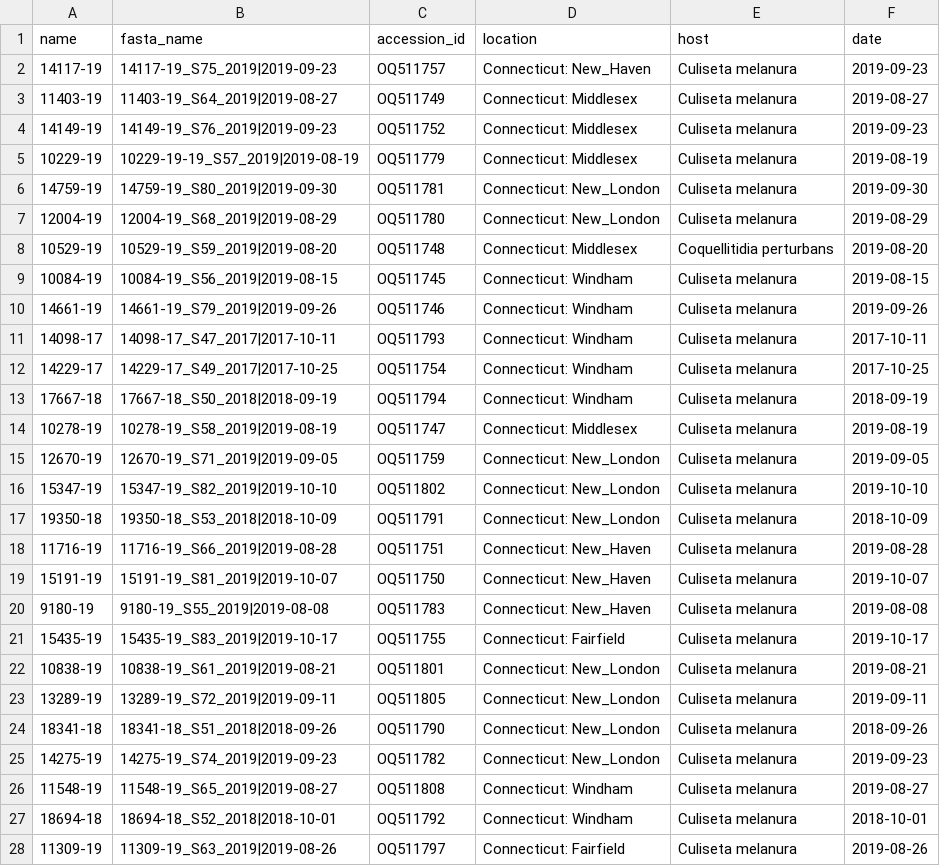
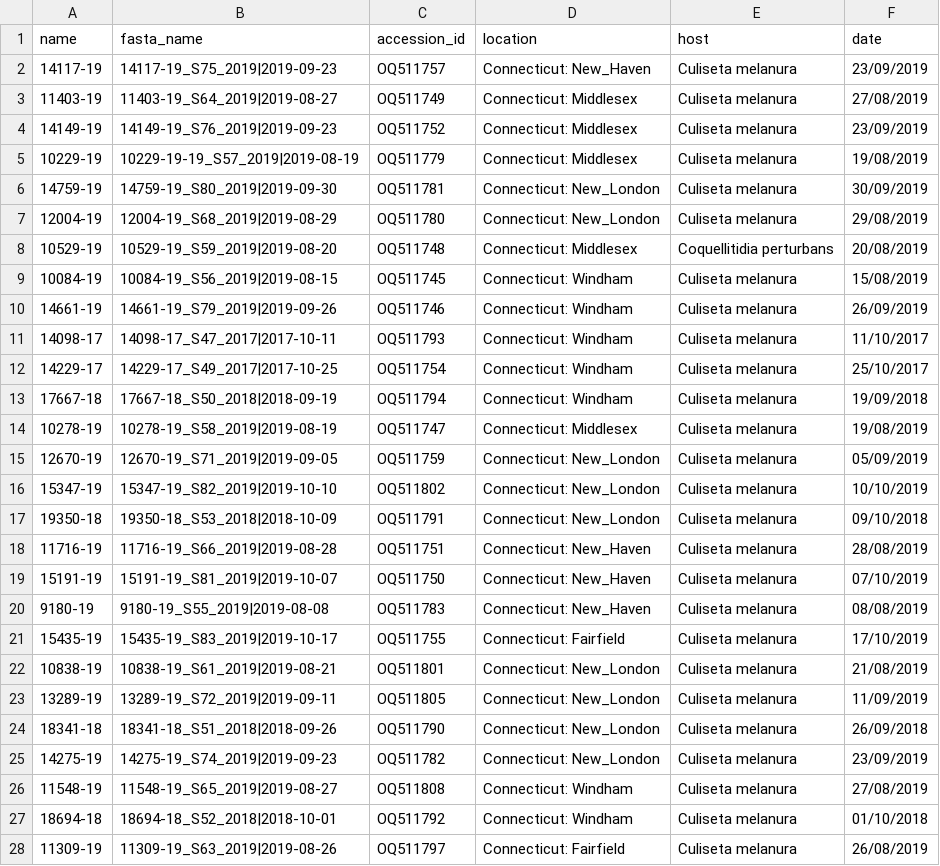
Before and after one commit to grubaughlab/eeev-genomics, a CSV file: genomic_data/new_genome_metadata.csv, drawn as a sheet; only a part is shown; the diff covers the shown part only.

```diff
--- a/genomic_data/new_genome_metadata.csv
+++ b/genomic_data/new_genome_metadata.csv
@@ -1,28 +1,28 @@
 name,fasta_name,accession_id,location,host,date
-14117-19,14117-19_S75_2019|2019-09-23,OQ511757,Connecticut: New_Haven,Culiseta melanura,2019-09-23
-11403-19,11403-19_S64_2019|2019-08-27,OQ511749,Connecticut: Middlesex,Culiseta melanura,2019-08-27
-14149-19,14149-19_S76_2019|2019-09-23,OQ511752,Connecticut: Middlesex,Culiseta melanura,2019-09-23
-10229-19,10229-19-19_S57_2019|2019-08-19,OQ511779,Connecticut: Middlesex,Culiseta melanura,2019-08-19
-14759-19,14759-19_S80_2019|2019-09-30,OQ511781,Connecticut: New_London,Culiseta melanura,2019-09-30
-12004-19,12004-19_S68_2019|2019-08-29,OQ511780,Connecticut: New_London,Culiseta melanura,2019-08-29
-10529-19,10529-19_S59_2019|2019-08-20,OQ511748,Connecticut: Middlesex,Coquellitidia perturbans,2019-08-20
-10084-19,10084-19_S56_2019|2019-08-15,OQ511745,Connecticut: Windham,Culiseta melanura,2019-08-15
-14661-19,14661-19_S79_2019|2019-09-26,OQ511746,Connecticut: Windham,Culiseta melanura,2019-09-26
-14098-17,14098-17_S47_2017|2017-10-11,OQ511793,Connecticut: Windham,Culiseta melanura,2017-10-11
-14229-17,14229-17_S49_2017|2017-10-25,OQ511754,Connecticut: Windham,Culiseta melanura,2017-10-25
-17667-18,17667-18_S50_2018|2018-09-19,OQ511794,Connecticut: Windham,Culiseta melanura,2018-09-19
-10278-19,10278-19_S58_2019|2019-08-19,OQ511747,Connecticut: Middlesex,Culiseta melanura,2019-08-19
-12670-19,12670-19_S71_2019|2019-09-05,OQ511759,Connecticut: New_London,Culiseta melanura,2019-09-05
-15347-19,15347-19_S82_2019|2019-10-10,OQ511802,Connecticut: New_London,Culiseta melanura,2019-10-10
-19350-18,19350-18_S53_2018|2018-10-09,OQ511791,Connecticut: New_London,Culiseta melanura,2018-10-09
-11716-19,11716-19_S66_2019|2019-08-28,OQ511751,Connecticut: New_Haven,Culiseta melanura,2019-08-28
-15191-19,15191-19_S81_2019|2019-10-07,OQ511750,Connecticut: New_Haven,Culiseta melanura,2019-10-07
-9180-19,9180-19_S55_2019|2019-08-08,OQ511783,Connecticut: New_Haven,Culiseta melanura,2019-08-08
-15435-19,15435-19_S83_2019|2019-10-17,OQ511755,Connecticut: Fairfield,Culiseta melanura,2019-10-17
-10838-19,10838-19_S61_2019|2019-08-21,OQ511801,Connecticut: New_London,Culiseta melanura,2019-08-21
-13289-19,13289-19_S72_2019|2019-09-11,OQ511805,Connecticut: New_London,Culiseta melanura,2019-09-11
-18341-18,18341-18_S51_2018|2018-09-26,OQ511790,Connecticut: New_London,Culiseta melanura,2018-09-26
-14275-19,14275-19_S74_2019|2019-09-23,OQ511782,Connecticut: New_London,Culiseta melanura,2019-09-23
-11548-19,11548-19_S65_2019|2019-08-27,OQ511808,Connecticut: Windham,Culiseta melanura,2019-08-27
-18694-18,18694-18_S52_2018|2018-10-01,OQ511792,Connecticut: Windham,Culiseta melanura,2018-10-01
-11309-19,11309-19_S63_2019|2019-08-26,OQ511797,Connecticut: Fairfield,Culiseta melanura,2019-08-26
+14117-19,14117-19_S75_2019|2019-09-23,OQ511757,Connecticut: New_Haven,Culiseta melanura,23/09/2019
+11403-19,11403-19_S64_2019|2019-08-27,OQ511749,Connecticut: Middlesex,Culiseta melanura,27/08/2019
+14149-19,14149-19_S76_2019|2019-09-23,OQ511752,Connecticut: Middlesex,Culiseta melanura,23/09/2019
+10229-19,10229-19-19_S57_2019|2019-08-19,OQ511779,Connecticut: Middlesex,Culiseta melanura,19/08/2019
+14759-19,14759-19_S80_2019|2019-09-30,OQ511781,Connecticut: New_London,Culiseta melanura,30/09/2019
+12004-19,12004-19_S68_2019|2019-08-29,OQ511780,Connecticut: New_London,Culiseta melanura,29/08/2019
+10529-19,10529-19_S59_2019|2019-08-20,OQ511748,Connecticut: Middlesex,Coquellitidia perturbans,20/08/2019
+10084-19,10084-19_S56_2019|2019-08-15,OQ511745,Connecticut: Windham,Culiseta melanura,15/08/2019
+14661-19,14661-19_S79_2019|2019-09-26,OQ511746,Connecticut: Windham,Culiseta melanura,26/09/2019
+14098-17,14098-17_S47_2017|2017-10-11,OQ511793,Connecticut: Windham,Culiseta melanura,11/10/2017
+14229-17,14229-17_S49_2017|2017-10-25,OQ511754,Connecticut: Windham,Culiseta melanura,25/10/2017
+17667-18,17667-18_S50_2018|2018-09-19,OQ511794,Connecticut: Windham,Culiseta melanura,19/09/2018
+10278-19,10278-19_S58_2019|2019-08-19,OQ511747,Connecticut: Middlesex,Culiseta melanura,19/08/2019
+12670-19,12670-19_S71_2019|2019-09-05,OQ511759,Connecticut: New_London,Culiseta melanura,05/09/2019
+15347-19,15347-19_S82_2019|2019-10-10,OQ511802,Connecticut: New_London,Culiseta melanura,10/10/2019
+19350-18,19350-18_S53_2018|2018-10-09,OQ511791,Connecticut: New_London,Culiseta melanura,09/10/2018
+11716-19,11716-19_S66_2019|2019-08-28,OQ511751,Connecticut: New_Haven,Culiseta melanura,28/08/2019
+15191-19,15191-19_S81_2019|2019-10-07,OQ511750,Connecticut: New_Haven,Culiseta melanura,07/10/2019
+9180-19,9180-19_S55_2019|2019-08-08,OQ511783,Connecticut: New_Haven,Culiseta melanura,08/08/2019
+15435-19,15435-19_S83_2019|2019-10-17,OQ511755,Connecticut: Fairfield,Culiseta melanura,17/10/2019
+10838-19,10838-19_S61_2019|2019-08-21,OQ511801,Connecticut: New_London,Culiseta melanura,21/08/2019
+13289-19,13289-19_S72_2019|2019-09-11,OQ511805,Connecticut: New_London,Culiseta melanura,11/09/2019
+18341-18,18341-18_S51_2018|2018-09-26,OQ511790,Connecticut: New_London,Culiseta melanura,26/09/2018
+14275-19,14275-19_S74_2019|2019-09-23,OQ511782,Connecticut: New_London,Culiseta melanura,23/09/2019
+11548-19,11548-19_S65_2019|2019-08-27,OQ511808,Connecticut: Windham,Culiseta melanura,27/08/2019
+18694-18,18694-18_S52_2018|2018-10-01,OQ511792,Connecticut: Windham,Culiseta melanura,01/10/2018
+11309-19,11309-19_S63_2019|2019-08-26,OQ511797,Connecticut: Fairfield,Culiseta melanura,26/08/2019
```
Also changed, not shown: 55 edited cells elsewhere in this file, genomic_data/study_dataset.csv.
